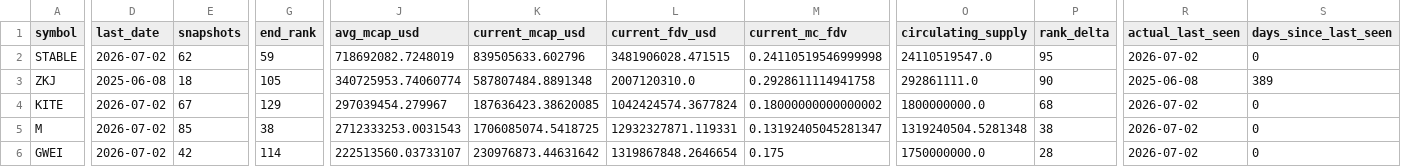
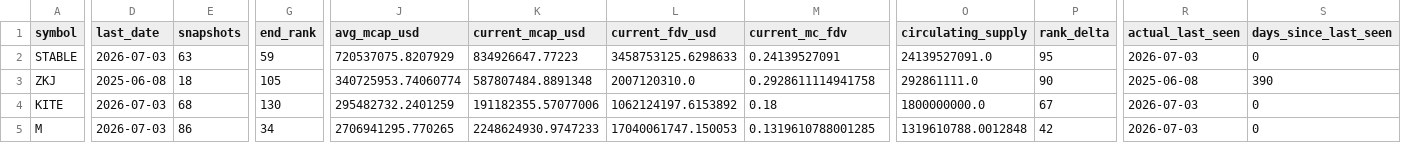
Before and after one commit to udipta-dev/rank-radar, a CSV file: data/out/table_high_conviction_climbers.csv, drawn as a sheet; only a part is shown, gaps mark what is left out; removed rows and columns are numbered as before the commit, all else as after; rows hold the shown columns only; the diff covers the shown part only; the diff names each change by its address in the sheet, - before the commit and + after, or states it on an @@ line.

```diff
--- a/data/out/table_high_conviction_climbers.csv
+++ b/data/out/table_high_conviction_climbers.csv
-D2 (last_date): 2026-07-02
+D2 (last_date): 2026-07-03
-E2 (snapshots): 62
+E2 (snapshots): 63
-J2 (avg_mcap_usd): 718692082.7248019
+J2 (avg_mcap_usd): 720537075.8207929
-K2 (current_mcap_usd): 839505633.602796
+K2 (current_mcap_usd): 834926647.77223
-L2 (current_fdv_usd): 3481906028.471515
+L2 (current_fdv_usd): 3458753125.6298633
-M2 (current_mc_fdv): 0.24110519546999998
+M2 (current_mc_fdv): 0.24139527091
-O2 (circulating_supply): 24110519547.0
+O2 (circulating_supply): 24139527091.0
-R2 (actual_last_seen): 2026-07-02
+R2 (actual_last_seen): 2026-07-03
-S3 (days_since_last_seen): 389
+S3 (days_since_last_seen): 390
-D4:D5 (last_date): 2026-07-02
+D4:D5 (last_date): 2026-07-03
-E4 (snapshots): 67
+E4 (snapshots): 68
-G4 (end_rank): 129
+G4 (end_rank): 130
-J4 (avg_mcap_usd): 297039454.279967
+J4 (avg_mcap_usd): 295482732.2401259
-K4 (current_mcap_usd): 187636423.38620085
+K4 (current_mcap_usd): 191182355.57077006
-L4 (current_fdv_usd): 1042424574.3677824
+L4 (current_fdv_usd): 1062124197.6153892
-M4 (current_mc_fdv): 0.18000000000000002
+M4 (current_mc_fdv): 0.18
-P4 (rank_delta): 68
+P4 (rank_delta): 67
-R4:R5 (actual_last_seen): 2026-07-02
+R4:R5 (actual_last_seen): 2026-07-03
-E5 (snapshots): 85
+E5 (snapshots): 86
-G5 (end_rank): 38
+G5 (end_rank): 34
-J5 (avg_mcap_usd): 2712333253.0031543
+J5 (avg_mcap_usd): 2706941295.770265
-K5 (current_mcap_usd): 1706085074.5418725
+K5 (current_mcap_usd): 2248624930.9747233
-L5 (current_fdv_usd): 12932327871.119331
+L5 (current_fdv_usd): 17040061747.150053
-M5 (current_mc_fdv): 0.13192405045281347
+M5 (current_mc_fdv): 0.1319610788001285
-O5 (circulating_supply): 1319240504.5281348
+O5 (circulating_supply): 1319610788.0012848
-P5 (rank_delta): 38
+P5 (rank_delta): 42
-row 6: GWEI | 2026-07-02 | 42 | 114 | 222513560.03733107 | 230976873.44631642 | 1319867848.2646654 | 0.175 | 1750000000.0 | 28 | 2026-07-02 | 0
```
Also changed, not shown: 3 added rows, 2 removed rows and 30 edited cells elsewhere in this file, data/out/table_climbers_overall.csv, data/out/table_low_float_decliners.csv, 15 other files.
